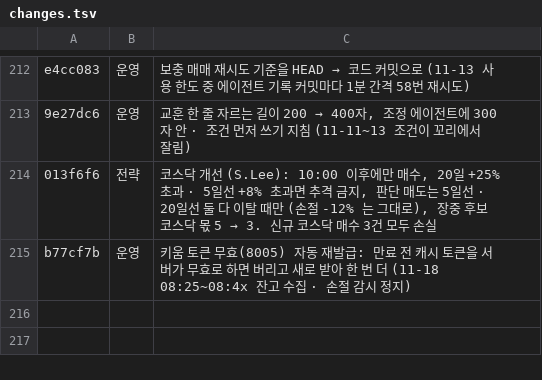
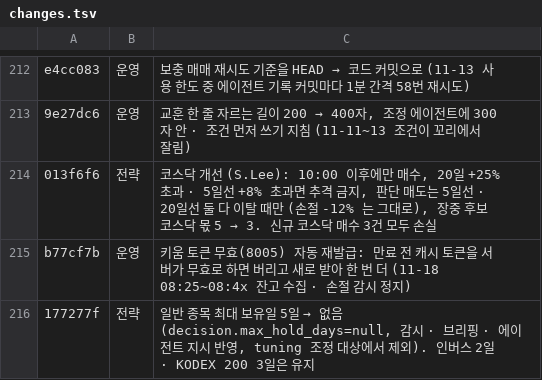
Before and after one commit to isopink/Sigma-Engine, a TSV file: reports/changes.tsv, drawn as a sheet; only a part is shown, gaps mark what is left out; the diff names each change by its address in the sheet, - before the commit and + after, or states it on an @@ line.

```diff
--- a/reports/changes.tsv
+++ b/reports/changes.tsv
+row 216: 177277f | 전략 | 일반 종목 최대 보유일 5일 → 없음 (decision.max_hold_days=null, 감시 · 브리핑 · 에이전트 지시 반영, tuning 조정 대상에서 제외). 인버스 2일 · KODEX 200 3일은 유지
```
Also changed, not shown: reports/changelog_plain.tsv, 1 other file.
